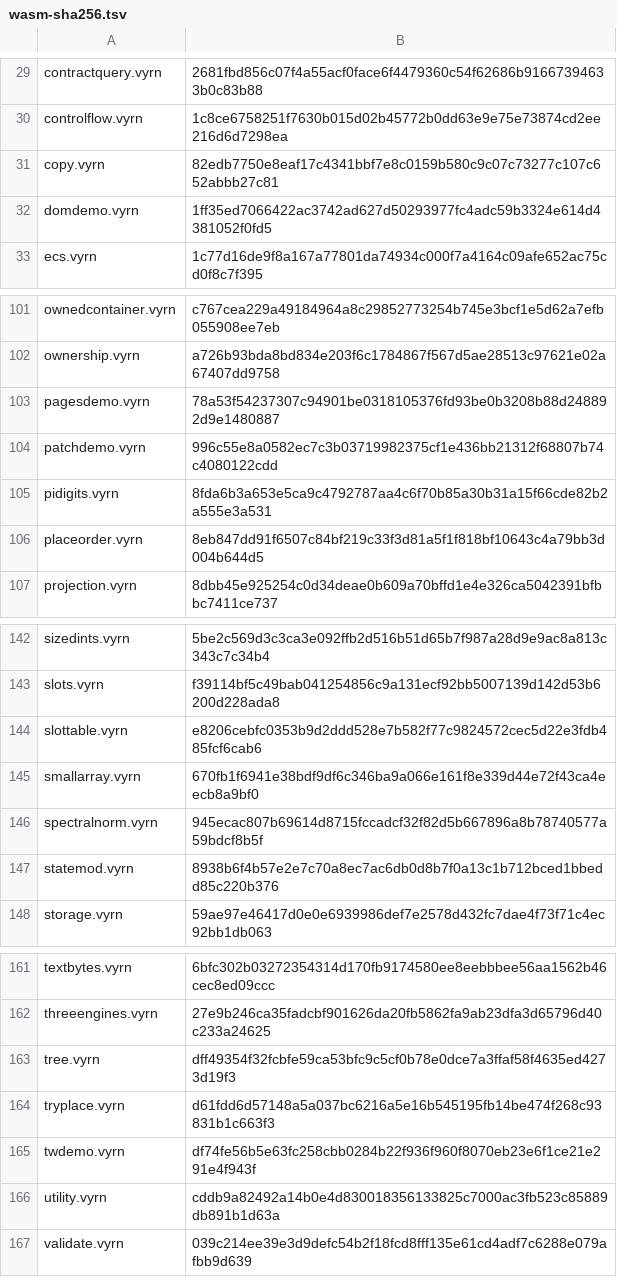
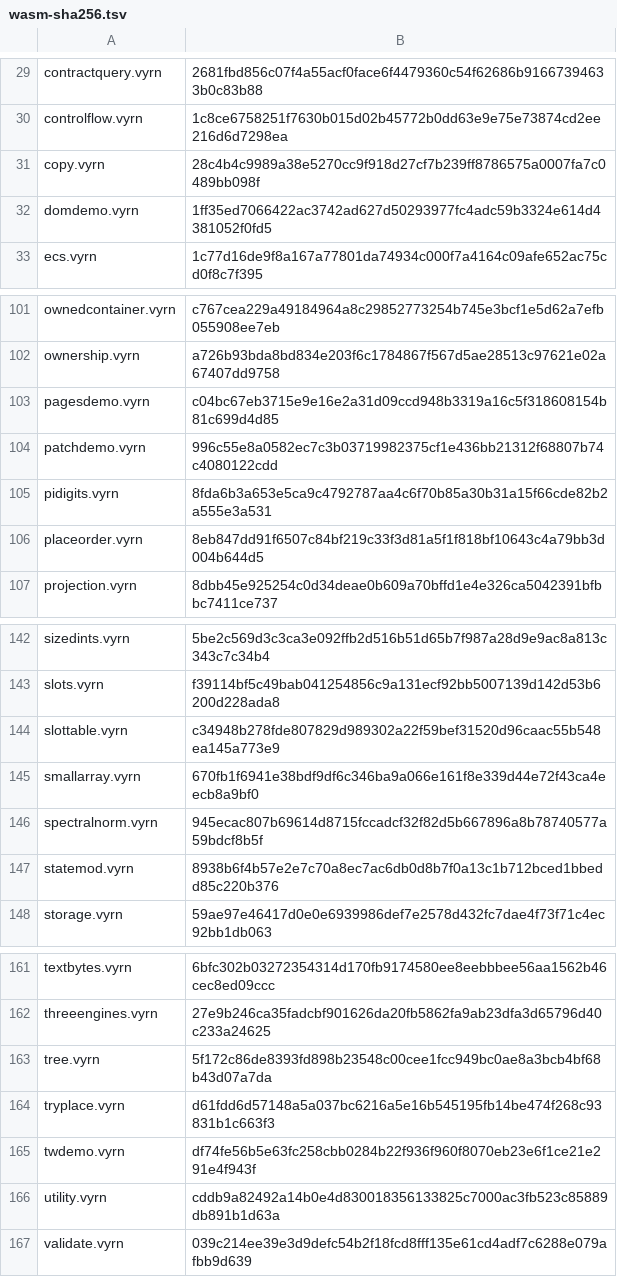
Before and after one commit to vyrn-lang/vyrn, a TSV file: rfcs/census/wasm-sha256.tsv, drawn as a sheet; only a part is shown, gaps mark what is left out.

```diff
--- a/rfcs/census/wasm-sha256.tsv
+++ b/rfcs/census/wasm-sha256.tsv
@@ -30,3 +30,3 @@ contractquery.vyrn	2681fbd856c07f4a55acf0face6f4479360c54f62686b91667394633b0c83
 controlflow.vyrn	1c8ce6758251f7630b015d02b45772b0dd63e9e75e73874cd2ee216d6d7298ea
-copy.vyrn	82edb7750e8eaf17c4341bbf7e8c0159b580c9c07c73277c107c652abbb27c81
+copy.vyrn	28c4b4c9989a38e5270cc9f918d27cf7b239ff8786575a0007fa7c0489bb098f
 domdemo.vyrn	1ff35ed7066422ac3742ad627d50293977fc4adc59b3324e614d4381052f0fd5
@@ -102,3 +102,3 @@ ownedcontainer.vyrn	c767cea229a49184964a8c29852773254b745e3bcf1e5d62a7efb055908e
 ownership.vyrn	a726b93bda8bd834e203f6c1784867f567d5ae28513c97621e02a67407dd9758
-pagesdemo.vyrn	78a53f54237307c94901be0318105376fd93be0b3208b88d248892d9e1480887
+pagesdemo.vyrn	c04bc67eb3715e9e16e2a31d09ccd948b3319a16c5f318608154b81c699d4d85
 patchdemo.vyrn	996c55e8a0582ec7c3b03719982375cf1e436bb21312f68807b74c4080122cdd
@@ -143,3 +143,3 @@ sizedints.vyrn	5be2c569d3c3ca3e092ffb2d516b51d65b7f987a28d9e9ac8a813c343c7c34b4
 slots.vyrn	f39114bf5c49bab041254856c9a131ecf92bb5007139d142d53b6200d228ada8
-slottable.vyrn	e8206cebfc0353b9d2ddd528e7b582f77c9824572cec5d22e3fdb485fcf6cab6
+slottable.vyrn	c34948b278fde807829d989302a22f59bef31520d96caac55b548ea145a773e9
 smallarray.vyrn	670fb1f6941e38bdf9df6c346ba9a066e161f8e339d44e72f43ca4eecb8a9bf0
@@ -162,3 +162,3 @@ textbytes.vyrn	6bfc302b03272354314d170fb9174580ee8eebbbee56aa1562b46cec8ed09ccc
 threeengines.vyrn	27e9b246ca35fadcbf901626da20fb5862fa9ab23dfa3d65796d40c233a24625
-tree.vyrn	dff49354f32fcbfe59ca53bfc9c5cf0b78e0dce7a3ffaf58f4635ed4273d19f3
+tree.vyrn	5f172c86de8393fd898b23548c00cee1fcc949bc0ae8a3bcb4bf68b43d07a7da
 tryplace.vyrn	d61fdd6d57148a5a037bc6216a5e16b545195fb14be474f268c93831b1c663f3
```
Also changed, not shown: 5 other files.
